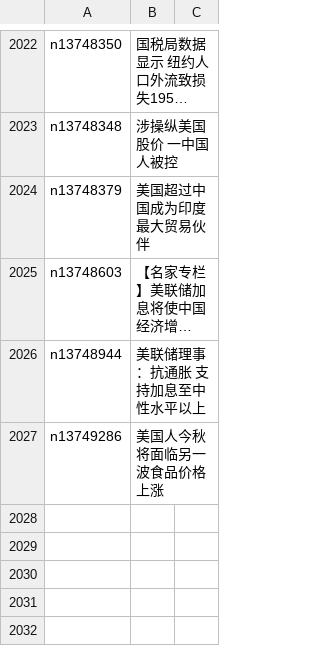
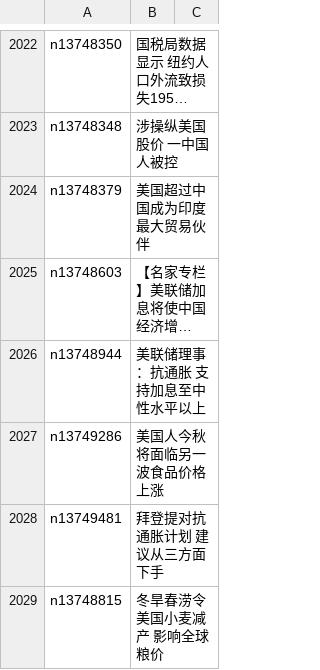
Before and after one commit to easy2view/epoch-news, a CSV file: indexes/ncid1078158.csv, drawn as a sheet; only a part is shown, gaps mark what is left out; long unchanged cells end in ….

```diff
--- a/indexes/ncid1078158.csv
+++ b/indexes/ncid1078158.csv
@@ -2027 +2027,3 @@ n13748944,美联储理事：抗通胀 支持加息至中性水平以上
 n13749286,美国人今秋将面临另一波食品价格上涨
+n13749481,拜登提对抗通胀计划 建议从三方面下手
+n13748815,冬旱春涝令美国小麦减产 影响全球粮价
```
Also changed, not shown: indexes/ncid1078159.csv, indexes/ncid277.csv, 30 other files.
